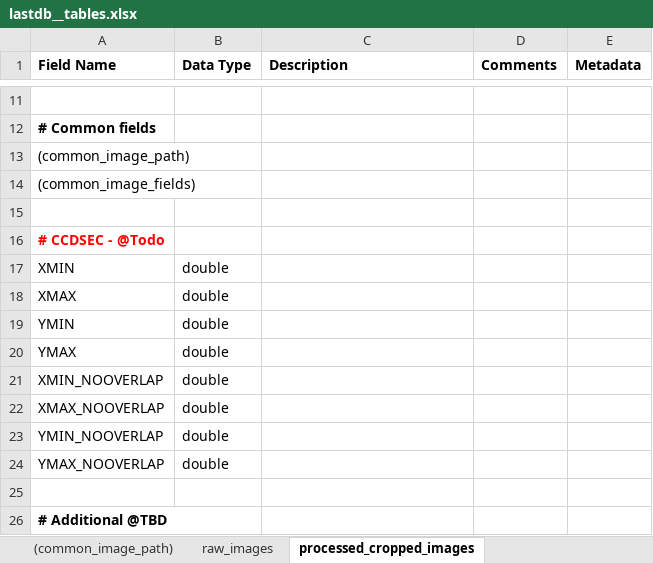
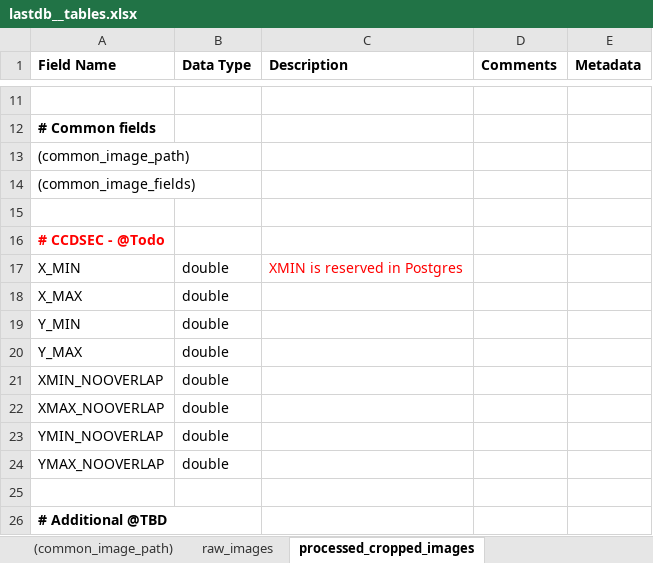
Before and after one commit to EranOfek/AstroPack, an Excel workbook: database/xlsx/lastdb__tables.xlsx, sheet processed_cropped_images, drawn as a sheet; only a part is shown, gaps mark what is left out; values as stored, in another font and other column widths than the file's, no borders; charts and pictures not drawn; the diff names each change by its address in the sheet, - before the commit and + after, or states it on an @@ line.

```diff
--- a/database/xlsx/lastdb__tables.xlsx (sheet processed_cropped_images)
+++ b/database/xlsx/lastdb__tables.xlsx (sheet processed_cropped_images)
-A17 (Field Name): XMIN
+A17 (Field Name): X_MIN
-C17 (Description): (empty)
+C17 (Description): XMIN is reserved in Postgres
-A18 (Field Name): XMAX
+A18 (Field Name): X_MAX
-A19 (Field Name): YMIN
+A19 (Field Name): Y_MIN
-A20 (Field Name): YMAX
+A20 (Field Name): Y_MAX
```
Also changed, not shown: other sheet tabs, 4 other files.
